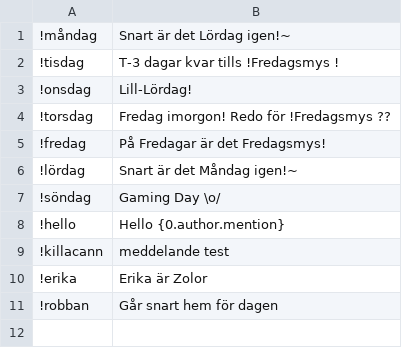
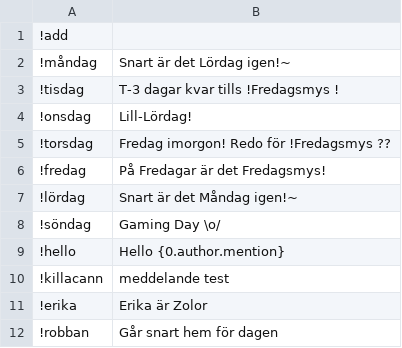
Before and after one commit to Zolor/sthlmesport-bot, a CSV file: commands.csv, drawn as a sheet; the diff names each change by its address in the sheet, - before the commit and + after, or states it on an @@ line.

Commit message:
Added sanity checking for add command

```diff
--- a/commands.csv
+++ b/commands.csv
+row 1: !add
```
Also changed, not shown: 2 other files.
